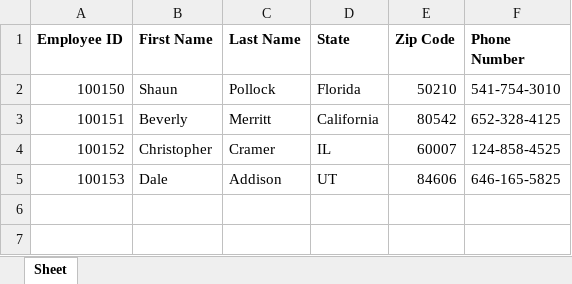
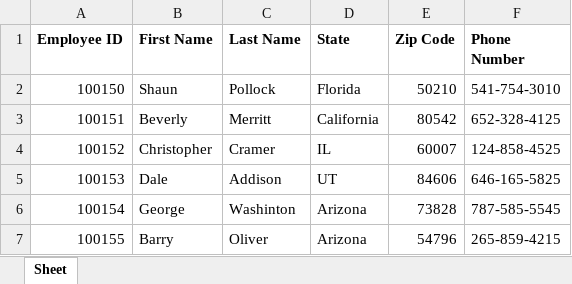
Before and after one commit to deepanshuchg/Employee-Database, an Excel workbook: employee_data_2.xlsx, sheet Sheet, drawn as a sheet; values as stored, in another font and other column widths than the file's, no borders; the diff names each change by its address in the sheet, - before the commit and + after, or states it on an @@ line.

```diff
--- a/employee_data_2.xlsx (sheet Sheet)
+++ b/employee_data_2.xlsx (sheet Sheet)
+row 6: 100154 | George | Washinton | Arizona | 73828 | 787-585-5545
+row 7: 100155 | Barry | Oliver | Arizona | 54796 | 265-859-4215
```
Also changed, not shown: 6 other files.
